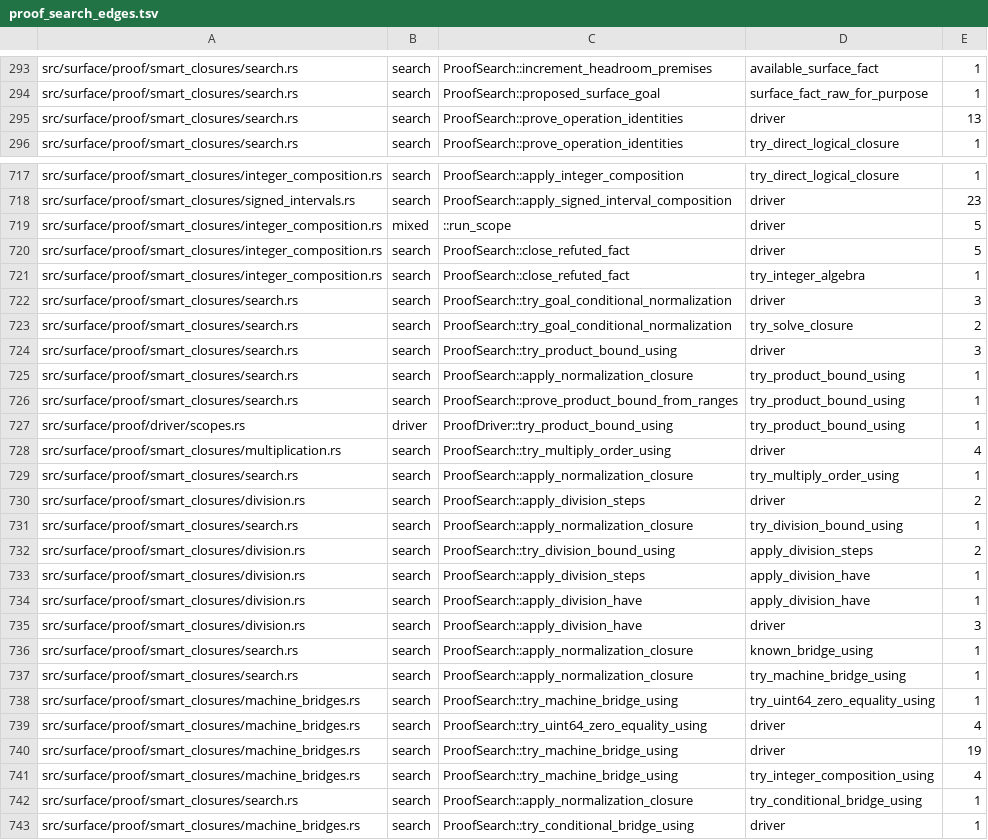
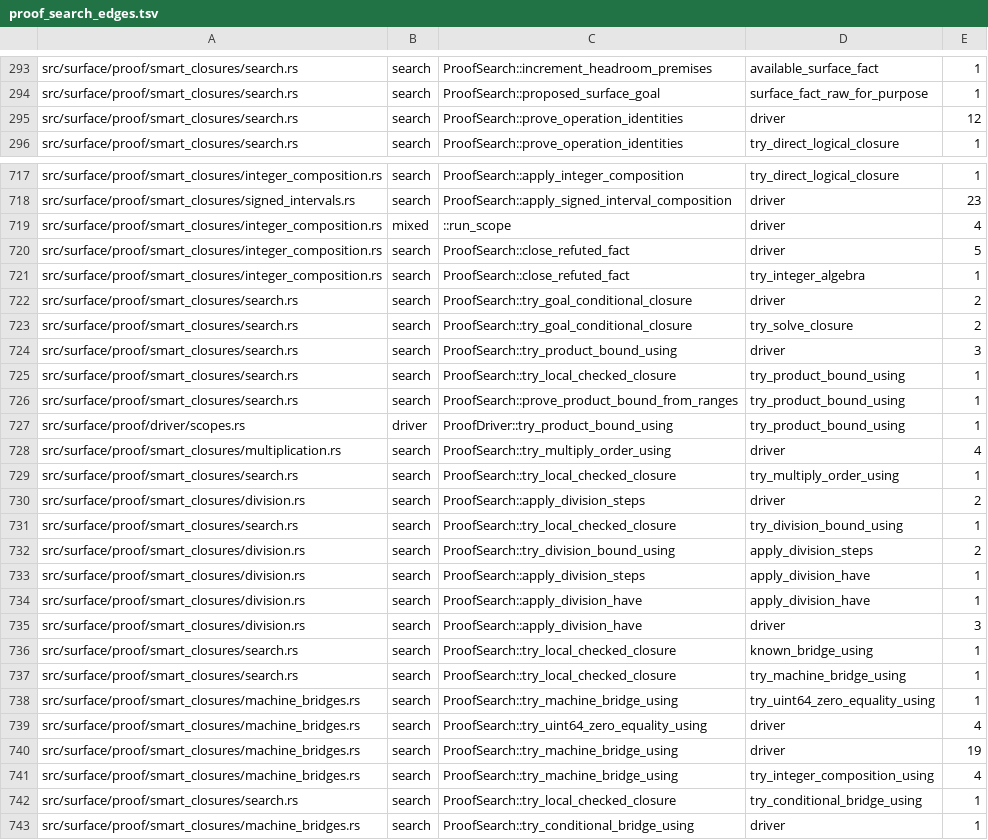
Before and after one commit to clicklang/click, a TSV file: build_support/proof_search_edges.tsv, drawn as a sheet; only a part is shown, gaps mark what is left out; the diff covers the shown part only.

Commit message:
Remove verification-only normalization fallbacks

```diff
--- a/build_support/proof_search_edges.tsv
+++ b/build_support/proof_search_edges.tsv
@@ -294,3 +294,3 @@ src/surface/proof/smart_closures/search.rs	search	ProofSearch::increment_headroo
 src/surface/proof/smart_closures/search.rs	search	ProofSearch::proposed_surface_goal	surface_fact_raw_for_purpose	1
-src/surface/proof/smart_closures/search.rs	search	ProofSearch::prove_operation_identities	driver	13
+src/surface/proof/smart_closures/search.rs	search	ProofSearch::prove_operation_identities	driver	12
 src/surface/proof/smart_closures/search.rs	search	ProofSearch::prove_operation_identities	try_direct_logical_closure	1
@@ -718,9 +718,9 @@ src/surface/proof/smart_closures/integer_composition.rs	search	ProofSearch::appl
 src/surface/proof/smart_closures/signed_intervals.rs	search	ProofSearch::apply_signed_interval_composition	driver	23
-src/surface/proof/smart_closures/integer_composition.rs	mixed	::run_scope	driver	5
+src/surface/proof/smart_closures/integer_composition.rs	mixed	::run_scope	driver	4
 src/surface/proof/smart_closures/integer_composition.rs	search	ProofSearch::close_refuted_fact	driver	5
 src/surface/proof/smart_closures/integer_composition.rs	search	ProofSearch::close_refuted_fact	try_integer_algebra	1
-src/surface/proof/smart_closures/search.rs	search	ProofSearch::try_goal_conditional_normalization	driver	3
-src/surface/proof/smart_closures/search.rs	search	ProofSearch::try_goal_conditional_normalization	try_solve_closure	2
+src/surface/proof/smart_closures/search.rs	search	ProofSearch::try_goal_conditional_closure	driver	2
+src/surface/proof/smart_closures/search.rs	search	ProofSearch::try_goal_conditional_closure	try_solve_closure	2
 src/surface/proof/smart_closures/search.rs	search	ProofSearch::try_product_bound_using	driver	3
-src/surface/proof/smart_closures/search.rs	search	ProofSearch::apply_normalization_closure	try_product_bound_using	1
+src/surface/proof/smart_closures/search.rs	search	ProofSearch::try_local_checked_closure	try_product_bound_using	1
 src/surface/proof/smart_closures/search.rs	search	ProofSearch::prove_product_bound_from_ranges	try_product_bound_using	1
@@ -728,5 +728,5 @@ src/surface/proof/driver/scopes.rs	driver	ProofDriver::try_product_bound_using	t
 src/surface/proof/smart_closures/multiplication.rs	search	ProofSearch::try_multiply_order_using	driver	4
-src/surface/proof/smart_closures/search.rs	search	ProofSearch::apply_normalization_closure	try_multiply_order_using	1
+src/surface/proof/smart_closures/search.rs	search	ProofSearch::try_local_checked_closure	try_multiply_order_using	1
 src/surface/proof/smart_closures/division.rs	search	ProofSearch::apply_division_steps	driver	2
-src/surface/proof/smart_closures/search.rs	search	ProofSearch::apply_normalization_closure	try_division_bound_using	1
+src/surface/proof/smart_closures/search.rs	search	ProofSearch::try_local_checked_closure	try_division_bound_using	1
 src/surface/proof/smart_closures/division.rs	search	ProofSearch::try_division_bound_using	apply_division_steps	2
@@ -735,4 +735,4 @@ src/surface/proof/smart_closures/division.rs	search	ProofSearch::apply_division_
 src/surface/proof/smart_closures/division.rs	search	ProofSearch::apply_division_have	driver	3
-src/surface/proof/smart_closures/search.rs	search	ProofSearch::apply_normalization_closure	known_bridge_using	1
-src/surface/proof/smart_closures/search.rs	search	ProofSearch::apply_normalization_closure	try_machine_bridge_using	1
+src/surface/proof/smart_closures/search.rs	search	ProofSearch::try_local_checked_closure	known_bridge_using	1
+src/surface/proof/smart_closures/search.rs	search	ProofSearch::try_local_checked_closure	try_machine_bridge_using	1
 src/surface/proof/smart_closures/machine_bridges.rs	search	ProofSearch::try_machine_bridge_using	try_uint64_zero_equality_using	1
@@ -741,3 +741,3 @@ src/surface/proof/smart_closures/machine_bridges.rs	search	ProofSearch::try_mach
 src/surface/proof/smart_closures/machine_bridges.rs	search	ProofSearch::try_machine_bridge_using	try_integer_composition_using	4
-src/surface/proof/smart_closures/search.rs	search	ProofSearch::apply_normalization_closure	try_conditional_bridge_using	1
+src/surface/proof/smart_closures/search.rs	search	ProofSearch::try_local_checked_closure	try_conditional_bridge_using	1
 src/surface/proof/smart_closures/machine_bridges.rs	search	ProofSearch::try_conditional_bridge_using	driver	1
```
Also changed, not shown: 6 added rows and 20 edited cells elsewhere in this file, 38 other files.
